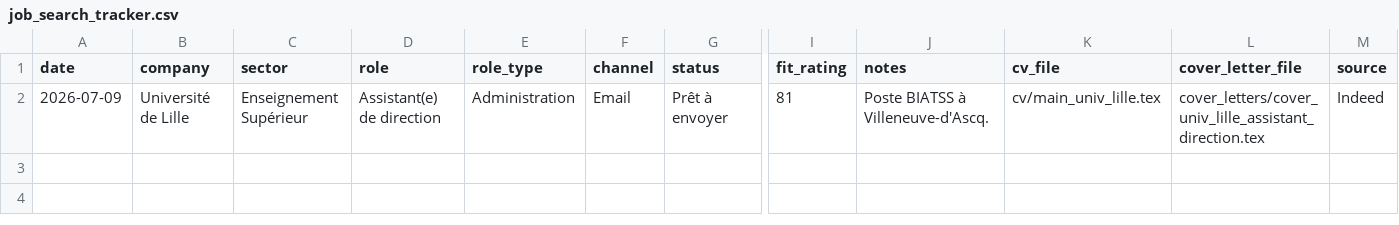
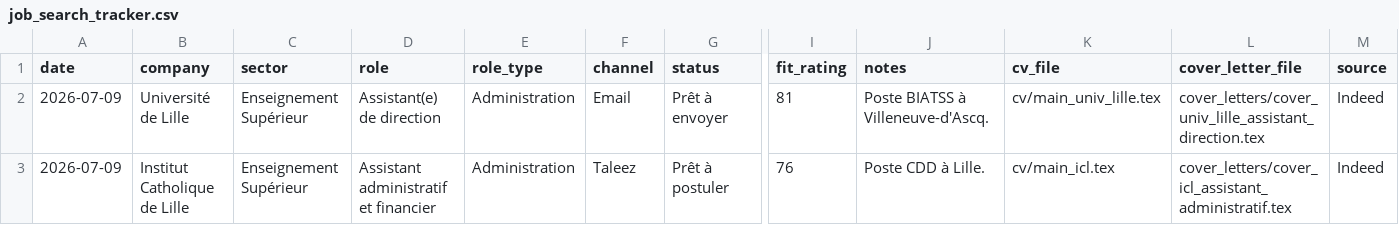
Before and after one commit to trabelsiramzi/ai-job-search, a CSV file: job_search_tracker.csv, drawn as a sheet; only a part is shown, gaps mark what is left out; rows hold the shown columns only; the diff names each change by its address in the sheet, - before the commit and + after, or states it on an @@ line.

Commit message:
Add tailored application documents for Institut Catholique de Lille

```diff
--- a/job_search_tracker.csv
+++ b/job_search_tracker.csv
+row 3: 2026-07-09 | Institut Catholique de Lille | Enseignement Supérieur | Assistant administratif et financier | Administration | Taleez | Prêt à postuler | 76 | Poste CDD à Lille. | cv/main_icl.tex | cover_letters/cover_icl_assistant_administratif.tex | Indeed
```
Also changed, not shown: 4 other files.
